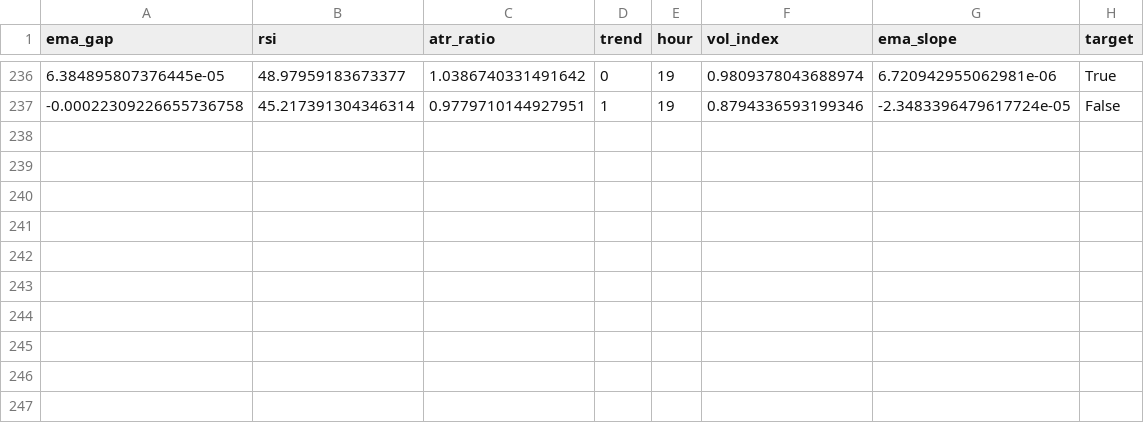
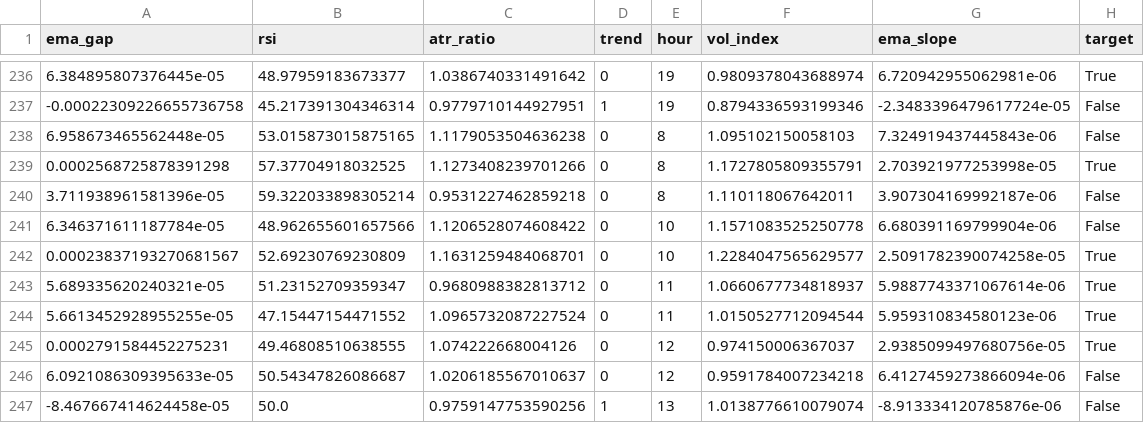
Before and after one commit to cemerttu/ian_bot, a CSV file: ai_training.csv, drawn as a sheet; only a part is shown, gaps mark what is left out; the diff names each change by its address in the sheet, - before the commit and + after, or states it on an @@ line.

```diff
--- a/ai_training.csv
+++ b/ai_training.csv
+row 238: 6.958673465562448e-05 | 53.015873015875165 | 1.1179053504636238 | 0 | 8 | 1.095102150058103 | 7.324919437445843e-06 | False
+row 239: 0.0002568725878391298 | 57.37704918032525 | 1.1273408239701266 | 0 | 8 | 1.1727805809355791 | 2.703921977253998e-05 | True
+row 240: 3.711938961581396e-05 | 59.322033898305214 | 0.9531227462859218 | 0 | 8 | 1.110118067642011 | 3.907304169992187e-06 | False
+row 241: 6.346371611187784e-05 | 48.962655601657566 | 1.1206528074608422 | 0 | 10 | 1.1571083525250778 | 6.680391169799904e-06 | False
+row 242: 0.00023837193270681567 | 52.69230769230809 | 1.1631259484068701 | 0 | 10 | 1.2284047565629577 | 2.5091782390074258e-05 | True
+row 243: 5.689335620240321e-05 | 51.23152709359347 | 0.9680988382813712 | 0 | 11 | 1.0660677734818937 | 5.9887743371067614e-06 | True
+row 244: 5.6613452928955255e-05 | 47.15447154471552 | 1.0965732087227524 | 0 | 11 | 1.0150527712094544 | 5.959310834580123e-06 | True
+row 245: 0.0002791584452275231 | 49.46808510638555 | 1.074222668004126 | 0 | 12 | 0.974150006367037 | 2.9385099497680756e-05 | True
+row 246: 6.0921086309395633e-05 | 50.54347826086687 | 1.0206185567010637 | 0 | 12 | 0.9591784007234218 | 6.4127459273866094e-06 | False
+row 247: -8.467667414624458e-05 | 50.0 | 0.9759147753590256 | 1 | 13 | 1.0138776610079074 | -8.913334120785876e-06 | False
```
Also changed, not shown: bo_trades.csv, 3 other files.
